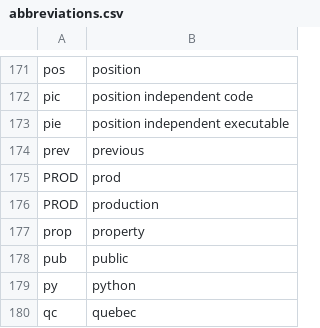
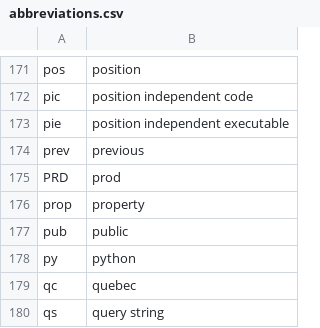
Before and after one commit to nriley/talon_community, a CSV file: settings/abbreviations.csv, drawn as a sheet; only a part is shown, gaps mark what is left out; the shorter side is filled out with more unchanged rows.

Commit message:
Update environment name.

```diff
--- a/settings/abbreviations.csv
+++ b/settings/abbreviations.csv
@@ -174,4 +174,3 @@ pie,position independent executable
 prev,previous
-PROD,prod
-PROD,production
+PRD,prod
 prop,property
```
